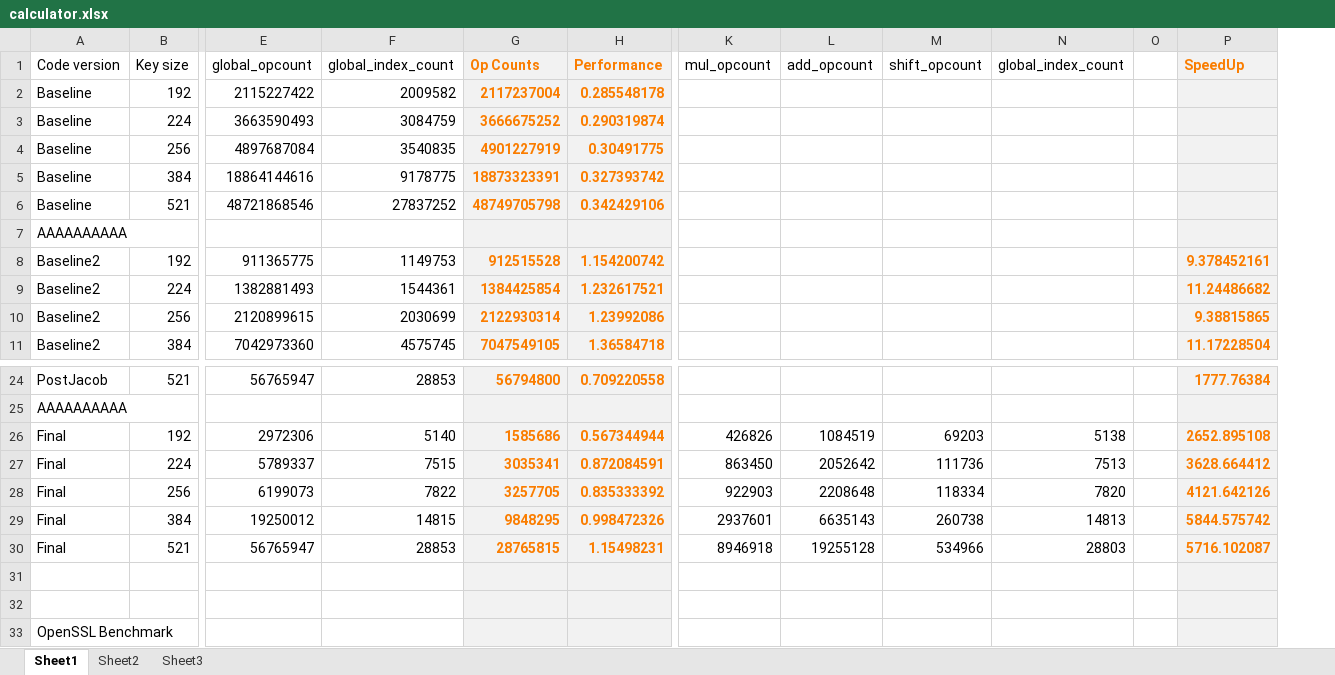
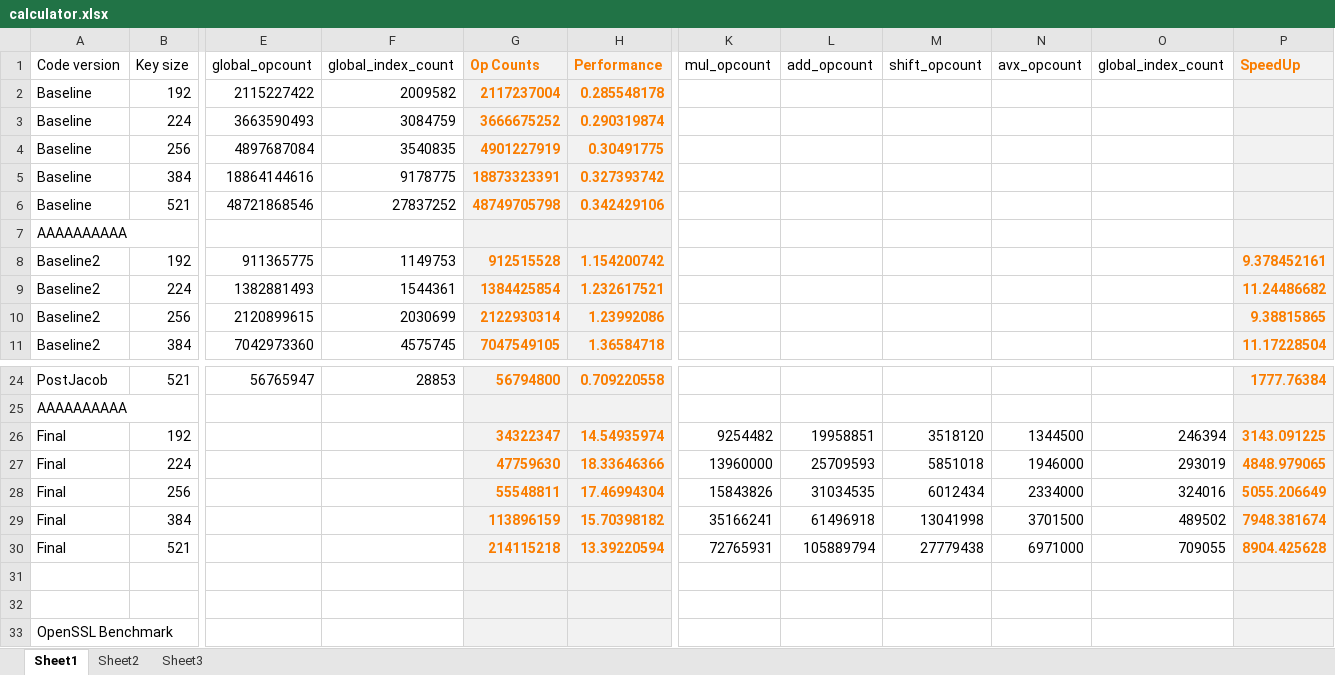
Before and after one commit to tyrann/fastcode16, an Excel workbook: plotting/calculator.xlsx, sheet Sheet1, drawn as a sheet; only a part is shown, gaps mark what is left out; values as stored, in another font and other column widths than the file's, no borders; removed rows and columns are numbered as before the commit, all else as after; rows hold the shown columns only; the diff covers the shown part only; the diff names each change by its address in the sheet, - before the commit and + after, or states it on an @@ line.

```diff
--- a/plotting/calculator.xlsx (sheet Sheet1)
+++ b/plotting/calculator.xlsx (sheet Sheet1)
+column N (avx_opcount), empty
-column O, empty
-row 26: Final | 192 | 2972306 | 5140 | 1585686 | 0.567344944 | 426826 | 1084519 | 69203 | 5138 |  | 2652.895108
-row 27: Final | 224 | 5789337 | 7515 | 3035341 | 0.872084591 | 863450 | 2052642 | 111736 | 7513 |  | 3628.664412
-row 28: Final | 256 | 6199073 | 7822 | 3257705 | 0.835333392 | 922903 | 2208648 | 118334 | 7820 |  | 4121.642126
-row 29: Final | 384 | 19250012 | 14815 | 9848295 | 0.998472326 | 2937601 | 6635143 | 260738 | 14813 |  | 5844.575742
-row 30: Final | 521 | 56765947 | 28853 | 28765815 | 1.15498231 | 8946918 | 19255128 | 534966 | 28803 |  | 5716.102087
+row 26: Final | 192 |  |  | 34322347 | 14.54935974 | 9254482 | 19958851 | 3518120 | 1344500 | 246394 | 3143.091225
+row 27: Final | 224 |  |  | 47759630 | 18.33646366 | 13960000 | 25709593 | 5851018 | 1946000 | 293019 | 4848.979065
+row 28: Final | 256 |  |  | 55548811 | 17.46994304 | 15843826 | 31034535 | 6012434 | 2334000 | 324016 | 5055.206649
+row 29: Final | 384 |  |  | 113896159 | 15.70398182 | 35166241 | 61496918 | 13041998 | 3701500 | 489502 | 7948.381674
+row 30: Final | 521 |  |  | 214115218 | 13.39220594 | 72765931 | 105889794 | 27779438 | 6971000 | 709055 | 8904.425628
```
Also changed, not shown: 7 added rows, 7 removed rows, 1 moved row, 24 edited cells and cell formats elsewhere in this sheet, 11 other files.
